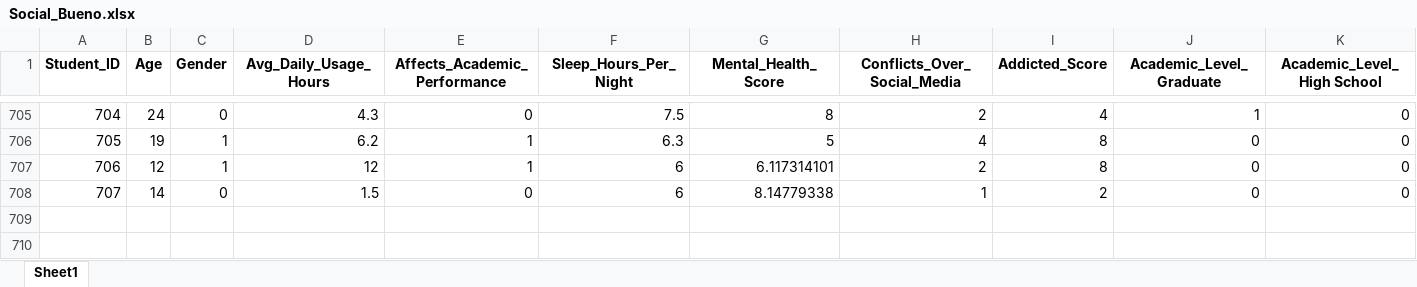
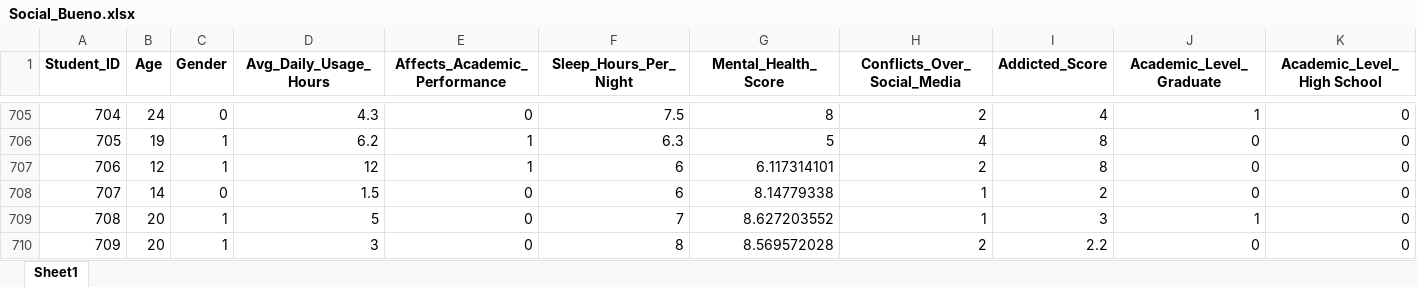
Before and after one commit to KarenHoil-Dapper/student_social_, an Excel workbook: Social_Bueno.xlsx, sheet Sheet1, drawn as a sheet; only a part is shown, gaps mark what is left out; values as stored, in another font and other column widths than the file's, no borders; rows hold the shown columns only; the diff names each change by its address in the sheet, - before the commit and + after, or states it on an @@ line.

```diff
--- a/Social_Bueno.xlsx (sheet Sheet1)
+++ b/Social_Bueno.xlsx (sheet Sheet1)
+row 709: 708 | 20 | 1 | 5 | 0 | 7 | 8.627203552 | 1 | 3 | 1 | 0
+row 710: 709 | 20 | 1 | 3 | 0 | 8 | 8.569572028 | 2 | 2.2 | 0 | 0
```
Also changed, not shown: 6 other files.
